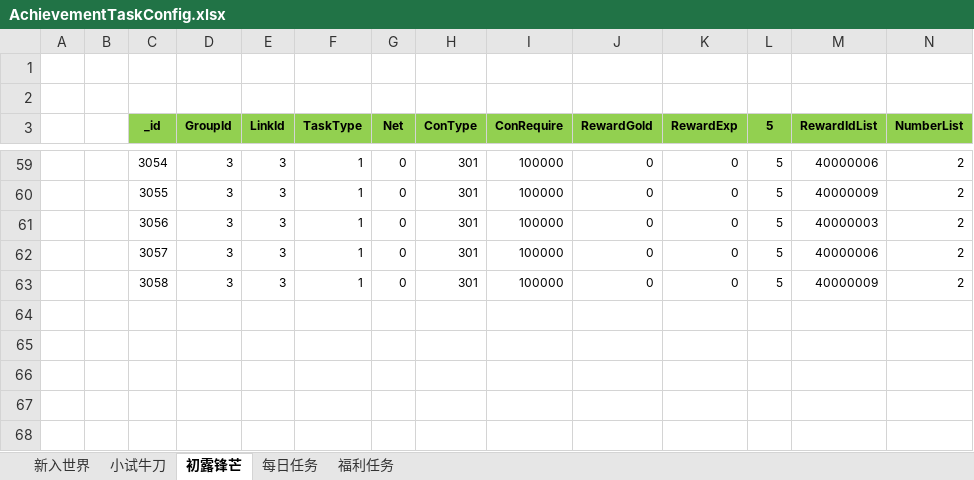
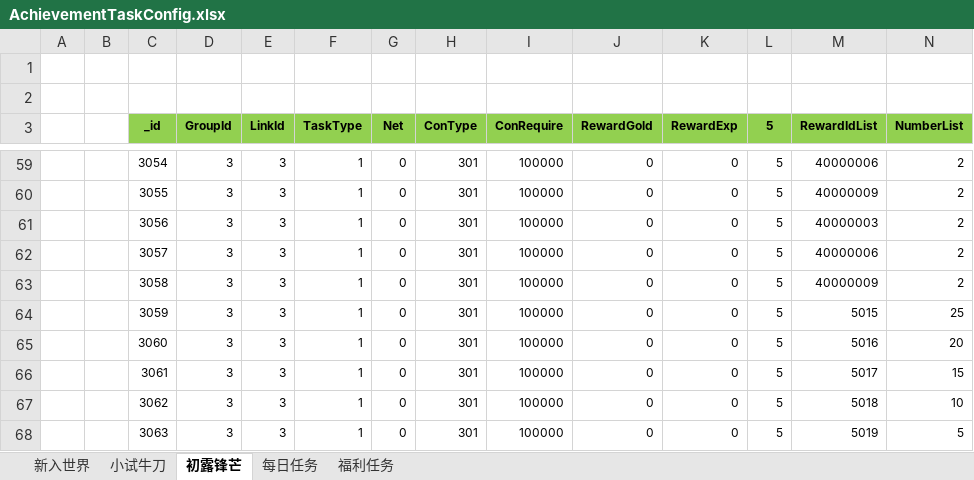
Before and after one commit to wokanjianyang/legend2, an Excel workbook: Excel/AchievementTaskConfig.xlsx, sheet 初露锋芒, drawn as a sheet; only a part is shown, gaps mark what is left out; values as stored, in another font and other column widths than the file's, no borders; rows hold the shown columns only; the diff names each change by its address in the sheet, - before the commit and + after, or states it on an @@ line.

```diff
--- a/Excel/AchievementTaskConfig.xlsx (sheet 初露锋芒)
+++ b/Excel/AchievementTaskConfig.xlsx (sheet 初露锋芒)
+row 64:  |  | 3059 | 3 | 3 | 1 | 0 | 301 | 100000 | 0 | 0 | 5 | 5015 | 25
+row 65:  |  | 3060 | 3 | 3 | 1 | 0 | 301 | 100000 | 0 | 0 | 5 | 5016 | 20
+row 66:  |  | 3061 | 3 | 3 | 1 | 0 | 301 | 100000 | 0 | 0 | 5 | 5017 | 15
+row 67:  |  | 3062 | 3 | 3 | 1 | 0 | 301 | 100000 | 0 | 0 | 5 | 5018 | 10
+row 68:  |  | 3063 | 3 | 3 | 1 | 0 | 301 | 100000 | 0 | 0 | 5 | 5019 | 5
```
Also changed, not shown: 6 other files.
